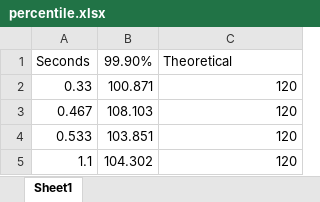
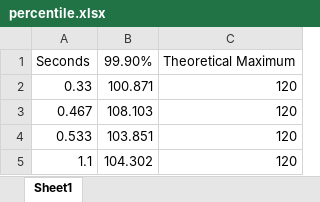
Before and after one commit to tobi3988/experimentscripts, an Excel workbook: plots/percentile.xlsx, sheet Sheet1, drawn as a sheet; only a part is shown; values as stored, in another font and other column widths than the file's, no borders; charts and pictures not drawn; the diff names each change by its address in the sheet, - before the commit and + after, or states it on an @@ line.

Commit message:
plots

```diff
--- a/plots/percentile.xlsx (sheet Sheet1)
+++ b/plots/percentile.xlsx (sheet Sheet1)
-C1: Theoretical
+C1: Theoretical Maximum
```
Also changed, not shown: charts or pictures, plots/reordering_var.xlsx.
